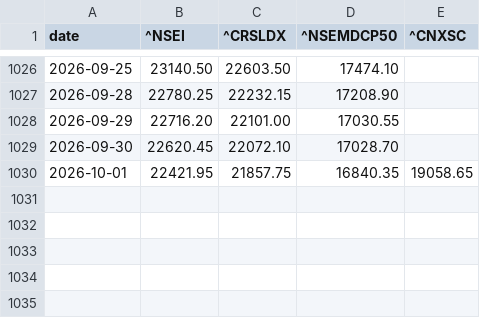
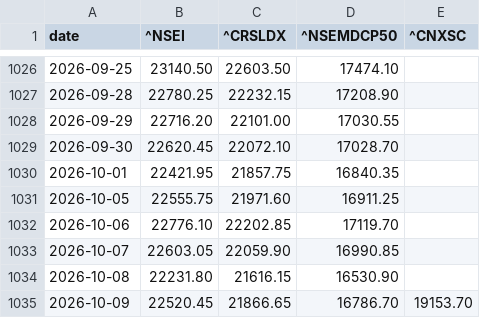
Before and after one commit to r11metoc/chartink, a CSV file: data/model/index_closes.csv, drawn as a sheet; only a part is shown, gaps mark what is left out.

```diff
--- a/data/model/index_closes.csv
+++ b/data/model/index_closes.csv
@@ -1029,2 +1029,7 @@ date,^NSEI,^CRSLDX,^NSEMDCP50,^CNXSC
 2026-09-30,22620.45,22072.10,17028.70,
-2026-10-01,22421.95,21857.75,16840.35,19058.65
+2026-10-01,22421.95,21857.75,16840.35,
+2026-10-05,22555.75,21971.60,16911.25,
+2026-10-06,22776.10,22202.85,17119.70,
+2026-10-07,22603.05,22059.90,16990.85,
+2026-10-08,22231.80,21616.15,16530.90,
+2026-10-09,22520.45,21866.65,16786.70,19153.70
```
Also changed, not shown: data/model/horizon_returns.csv, data/model/signals.csv, 8 other files.
